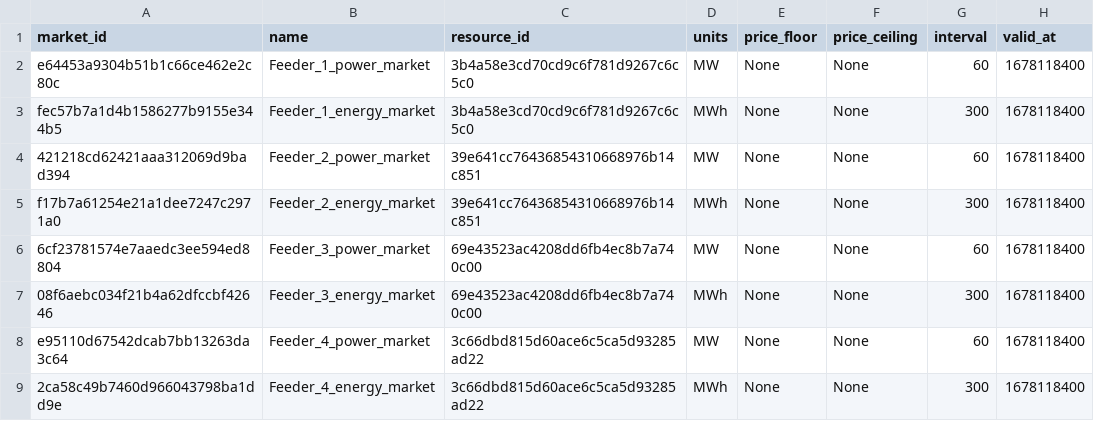
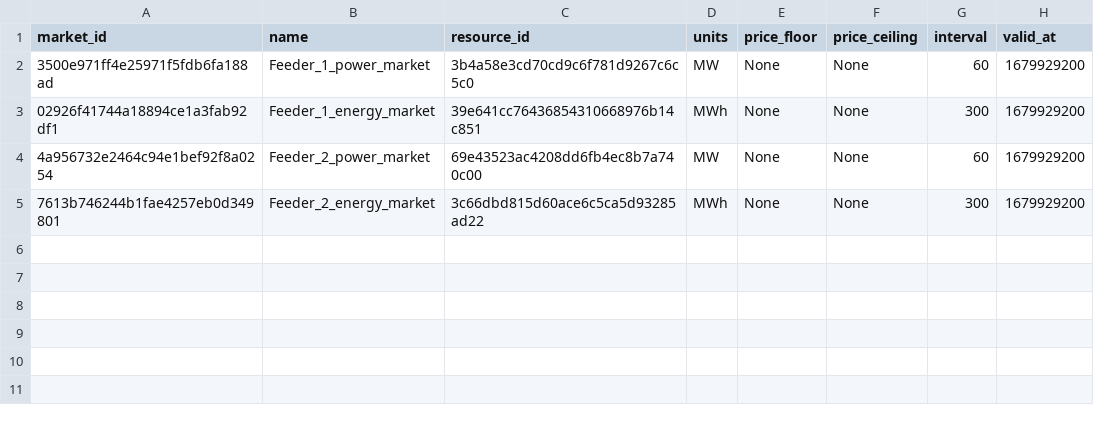
Before and after one commit to slacgismo/OpenADR_demo, a CSV file: services/devices/cli/simulation_data_files/dump_markets.csv, drawn as a sheet.

Commit message:
modify the terrafom lambda and import data to dynamodb

```diff
--- a/services/devices/cli/simulation_data_files/dump_markets.csv
+++ b/services/devices/cli/simulation_data_files/dump_markets.csv
@@ -1,9 +1,5 @@
 market_id,name,resource_id,units,price_floor,price_ceiling,interval,valid_at
-e64453a9304b51b1c66ce462e2c80c,Feeder_1_power_market,3b4a58e3cd70cd9c6f781d9267c6c5c0,MW,None,None,60,1678118400
-fec57b7a1d4b1586277b9155e344b5,Feeder_1_energy_market,3b4a58e3cd70cd9c6f781d9267c6c5c0,MWh,None,None,300,1678118400
-421218cd62421aaa312069d9bad394,Feeder_2_power_market,39e641cc76436854310668976b14c851,MW,None,None,60,1678118400
-f17b7a61254e21a1dee7247c2971a0,Feeder_2_energy_market,39e641cc76436854310668976b14c851,MWh,None,None,300,1678118400
-6cf23781574e7aaedc3ee594ed8804,Feeder_3_power_market,69e43523ac4208dd6fb4ec8b7a740c00,MW,None,None,60,1678118400
-08f6aebc034f21b4a62dfccbf42646,Feeder_3_energy_market,69e43523ac4208dd6fb4ec8b7a740c00,MWh,None,None,300,1678118400
-e95110d67542dcab7bb13263da3c64,Feeder_4_power_market,3c66dbd815d60ace6c5ca5d93285ad22,MW,None,None,60,1678118400
-2ca58c49b7460d966043798ba1dd9e,Feeder_4_energy_market,3c66dbd815d60ace6c5ca5d93285ad22,MWh,None,None,300,1678118400
+3500e971ff4e25971f5fdb6fa188ad,Feeder_1_power_market,3b4a58e3cd70cd9c6f781d9267c6c5c0,MW,None,None,60,1679929200
+02926f41744a18894ce1a3fab92df1,Feeder_1_energy_market,39e641cc76436854310668976b14c851,MWh,None,None,300,1679929200
+4a956732e2464c94e1bef92f8a0254,Feeder_2_power_market,69e43523ac4208dd6fb4ec8b7a740c00,MW,None,None,60,1679929200
+7613b746244b1fae4257eb0d349801,Feeder_2_energy_market,3c66dbd815d60ace6c5ca5d93285ad22,MWh,None,None,300,1679929200
```
Also changed, not shown: 49 other files.
